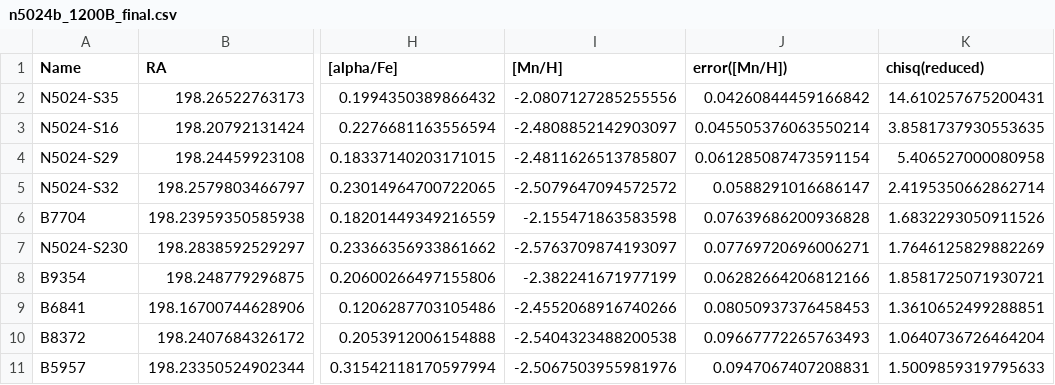
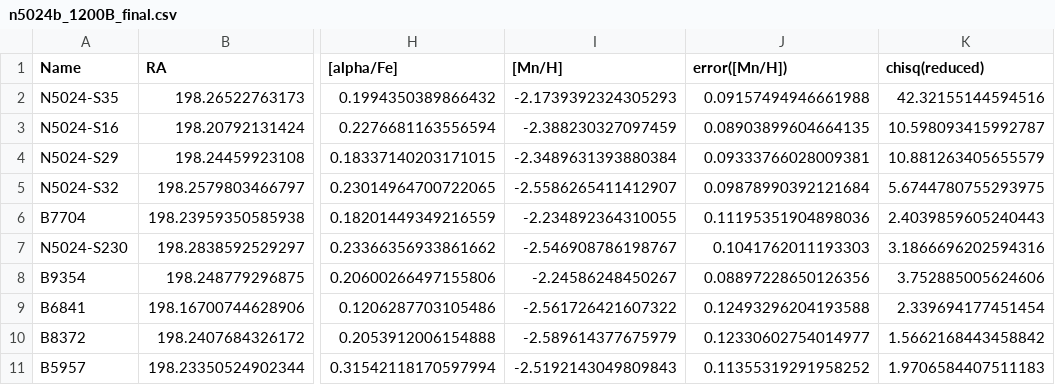
Before and after one commit to mdlreyes/SMAUG, a CSV file: code/data/n5024b_1200B_final.csv, drawn as a sheet; only a part is shown, gaps mark what is left out; the diff covers the shown part only; the diff names each change by its address in the sheet, - before the commit and + after, or states it on an @@ line.

```diff
--- a/code/data/n5024b_1200B_final.csv
+++ b/code/data/n5024b_1200B_final.csv
-I2 ([Mn/H]): -2.0807127285255556
+I2 ([Mn/H]): -2.1739392324305293
-J2 (error([Mn/H])): 0.04260844459166842
+J2 (error([Mn/H])): 0.09157494946661988
-K2 (chisq(reduced)): 14.610257675200431
+K2 (chisq(reduced)): 42.32155144594516
-I3 ([Mn/H]): -2.4808852142903097
+I3 ([Mn/H]): -2.388230327097459
-J3 (error([Mn/H])): 0.045505376063550214
+J3 (error([Mn/H])): 0.08903899604664135
-K3 (chisq(reduced)): 3.8581737930553635
+K3 (chisq(reduced)): 10.598093415992787
-I4 ([Mn/H]): -2.4811626513785807
+I4 ([Mn/H]): -2.3489631393880384
-J4 (error([Mn/H])): 0.061285087473591154
+J4 (error([Mn/H])): 0.09333766028009381
-K4 (chisq(reduced)): 5.406527000080958
+K4 (chisq(reduced)): 10.881263405655579
-I5 ([Mn/H]): -2.5079647094572572
+I5 ([Mn/H]): -2.5586265411412907
-J5 (error([Mn/H])): 0.0588291016686147
+J5 (error([Mn/H])): 0.09878990392121684
-K5 (chisq(reduced)): 2.4195350662862714
+K5 (chisq(reduced)): 5.6744780755293975
-I6 ([Mn/H]): -2.155471863583598
+I6 ([Mn/H]): -2.234892364310055
-J6 (error([Mn/H])): 0.07639686200936828
+J6 (error([Mn/H])): 0.11195351904898036
-K6 (chisq(reduced)): 1.6832293050911526
+K6 (chisq(reduced)): 2.4039859605240443
-I7 ([Mn/H]): -2.5763709874193097
+I7 ([Mn/H]): -2.546908786198767
-J7 (error([Mn/H])): 0.07769720696006271
+J7 (error([Mn/H])): 0.1041762011193303
-K7 (chisq(reduced)): 1.7646125829882269
+K7 (chisq(reduced)): 3.1866696202594316
-I8 ([Mn/H]): -2.382241671977199
+I8 ([Mn/H]): -2.24586248450267
-J8 (error([Mn/H])): 0.06282664206812166
+J8 (error([Mn/H])): 0.08897228650126356
-K8 (chisq(reduced)): 1.8581725071930721
+K8 (chisq(reduced)): 3.752885005624606
-I9 ([Mn/H]): -2.4552068916740266
+I9 ([Mn/H]): -2.561726421607322
-J9 (error([Mn/H])): 0.08050937376458453
+J9 (error([Mn/H])): 0.12493296204193588
-K9 (chisq(reduced)): 1.3610652499288851
+K9 (chisq(reduced)): 2.339694177451454
-I10 ([Mn/H]): -2.5404323488200538
+I10 ([Mn/H]): -2.589614377675979
-J10 (error([Mn/H])): 0.09667772265763493
+J10 (error([Mn/H])): 0.12330602754014977
-K10 (chisq(reduced)): 1.0640736726464204
+K10 (chisq(reduced)): 1.5662168443458842
-I11 ([Mn/H]): -2.5067503955981976
+I11 ([Mn/H]): -2.5192143049809843
-J11 (error([Mn/H])): 0.0947067407208831
+J11 (error([Mn/H])): 0.11355319291958252
-K11 (chisq(reduced)): 1.5009859319795633
+K11 (chisq(reduced)): 1.9706584407511183
```
Also changed, not shown: 10 added rows, 1 removed row and 24 edited cells elsewhere in this file, code/data/7078l1_1200B.csv, code/data/7078l1_1200B_final.csv, 56 other files.
